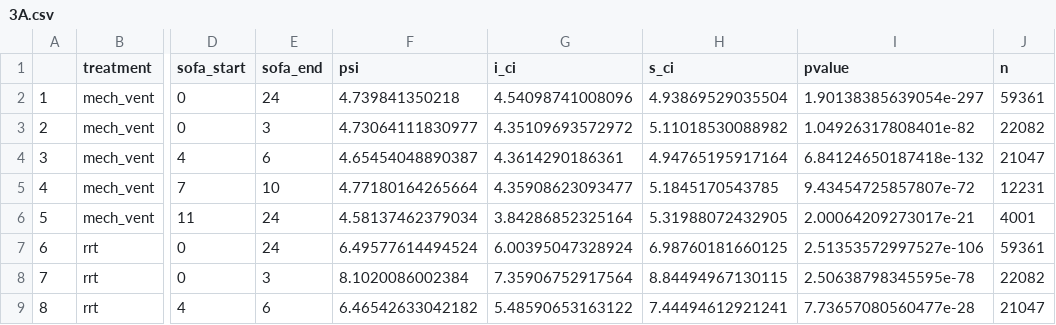
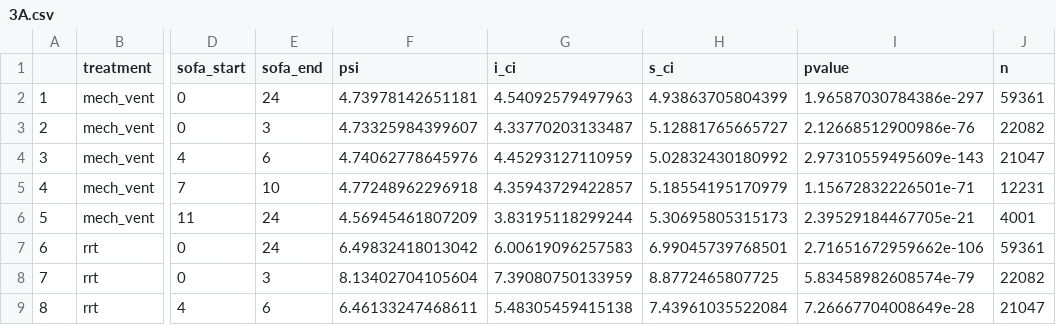
Before and after one commit to joamats/mit-tmle-cancer, a CSV file: results/tmle/3A.csv, drawn as a sheet; only a part is shown, gaps mark what is left out; the diff covers the shown part only; the diff names each change by its address in the sheet, - before the commit and + after, or states it on an @@ line.

Commit message:
Plots for TMLE with LoS as outcome

```diff
--- a/results/tmle/3A.csv
+++ b/results/tmle/3A.csv
-F2 (psi): 4.739841350218
+F2 (psi): 4.73978142651181
-G2 (i_ci): 4.54098741008096
+G2 (i_ci): 4.54092579497963
-H2 (s_ci): 4.93869529035504
+H2 (s_ci): 4.93863705804399
-I2 (pvalue): 1.90138385639054e-297
+I2 (pvalue): 1.96587030784386e-297
-F3 (psi): 4.73064111830977
+F3 (psi): 4.73325984399607
-G3 (i_ci): 4.35109693572972
+G3 (i_ci): 4.33770203133487
-H3 (s_ci): 5.11018530088982
+H3 (s_ci): 5.12881765665727
-I3 (pvalue): 1.04926317808401e-82
+I3 (pvalue): 2.12668512900986e-76
-F4 (psi): 4.65454048890387
+F4 (psi): 4.74062778645976
-G4 (i_ci): 4.3614290186361
+G4 (i_ci): 4.45293127110959
-H4 (s_ci): 4.94765195917164
+H4 (s_ci): 5.02832430180992
-I4 (pvalue): 6.84124650187418e-132
+I4 (pvalue): 2.97310559495609e-143
-F5 (psi): 4.77180164265664
+F5 (psi): 4.77248962296918
-G5 (i_ci): 4.35908623093477
+G5 (i_ci): 4.35943729422857
-H5 (s_ci): 5.1845170543785
+H5 (s_ci): 5.18554195170979
-I5 (pvalue): 9.43454725857807e-72
+I5 (pvalue): 1.15672832226501e-71
-F6 (psi): 4.58137462379034
+F6 (psi): 4.56945461807209
-G6 (i_ci): 3.84286852325164
+G6 (i_ci): 3.83195118299244
-H6 (s_ci): 5.31988072432905
+H6 (s_ci): 5.30695805315173
-I6 (pvalue): 2.00064209273017e-21
+I6 (pvalue): 2.39529184467705e-21
-F7 (psi): 6.49577614494524
+F7 (psi): 6.49832418013042
-G7 (i_ci): 6.00395047328924
+G7 (i_ci): 6.00619096257583
-H7 (s_ci): 6.98760181660125
+H7 (s_ci): 6.99045739768501
-I7 (pvalue): 2.51353572997527e-106
+I7 (pvalue): 2.71651672959662e-106
-F8 (psi): 8.1020086002384
+F8 (psi): 8.13402704105604
-G8 (i_ci): 7.35906752917564
+G8 (i_ci): 7.39080750133959
-H8 (s_ci): 8.84494967130115
+H8 (s_ci): 8.8772465807725
-I8 (pvalue): 2.50638798345595e-78
+I8 (pvalue): 5.83458982608574e-79
-F9 (psi): 6.46542633042182
+F9 (psi): 6.46133247468611
-G9 (i_ci): 5.48590653163122
+G9 (i_ci): 5.48305459415138
-H9 (s_ci): 7.44494612921241
+H9 (s_ci): 7.43961035522084
-I9 (pvalue): 7.73657080560477e-28
+I9 (pvalue): 7.26667704008649e-28
```
Also changed, not shown: 88 edited cells elsewhere in this file, 7 other files.
